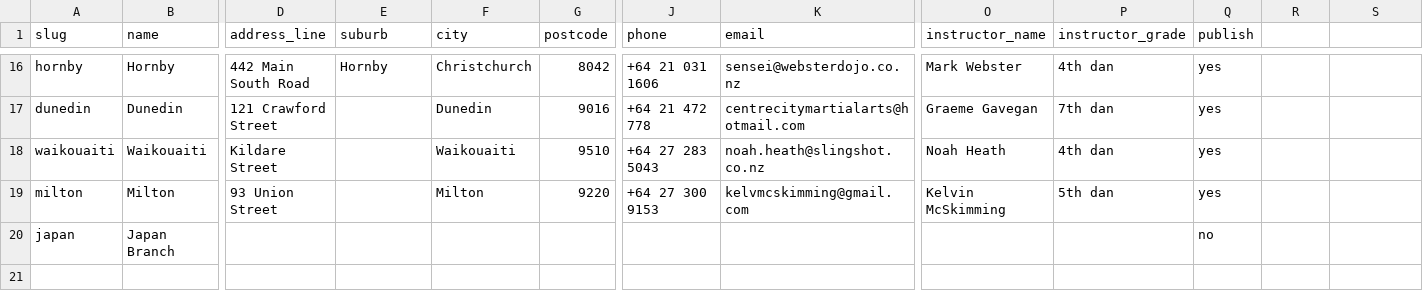
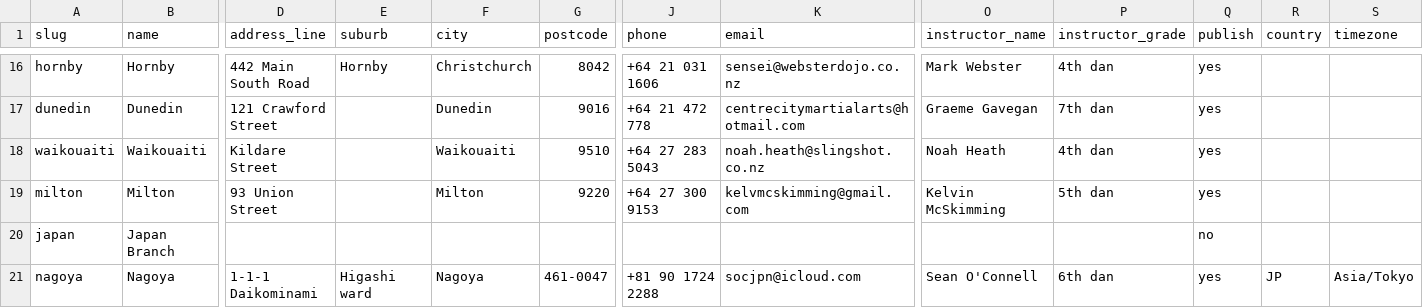
Before and after one commit to RichardSBenson/ClubHub, a CSV file: import/dojos.csv, drawn as a sheet; only a part is shown, gaps mark what is left out; rows hold the shown columns only; the diff names each change by its address in the sheet, - before the commit and + after, or states it on an @@ line.

```diff
--- a/import/dojos.csv
+++ b/import/dojos.csv
-R1: (empty)
+R1: country
-S1: (empty)
+S1: timezone
+row 21: nagoya | Nagoya | 1-1-1 Daikominami | Higashi ward | Nagoya | 461-0047 | +81 90 1724 2288 | socjpn@icloud.com | Sean O'Connell | 6th dan | yes | JP | Asia/Tokyo
```
Also changed, not shown: import/dojos-template.csv, 2 other files.
